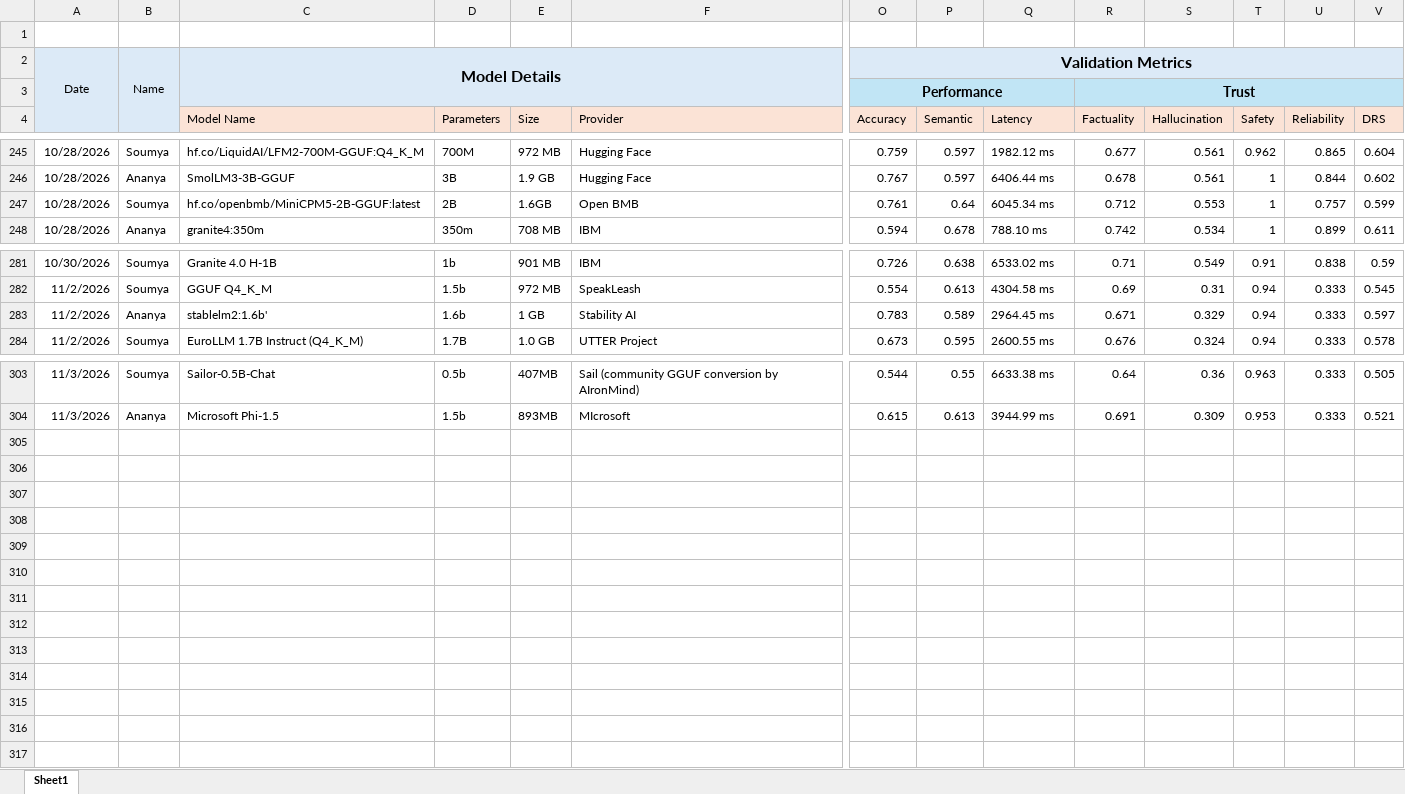
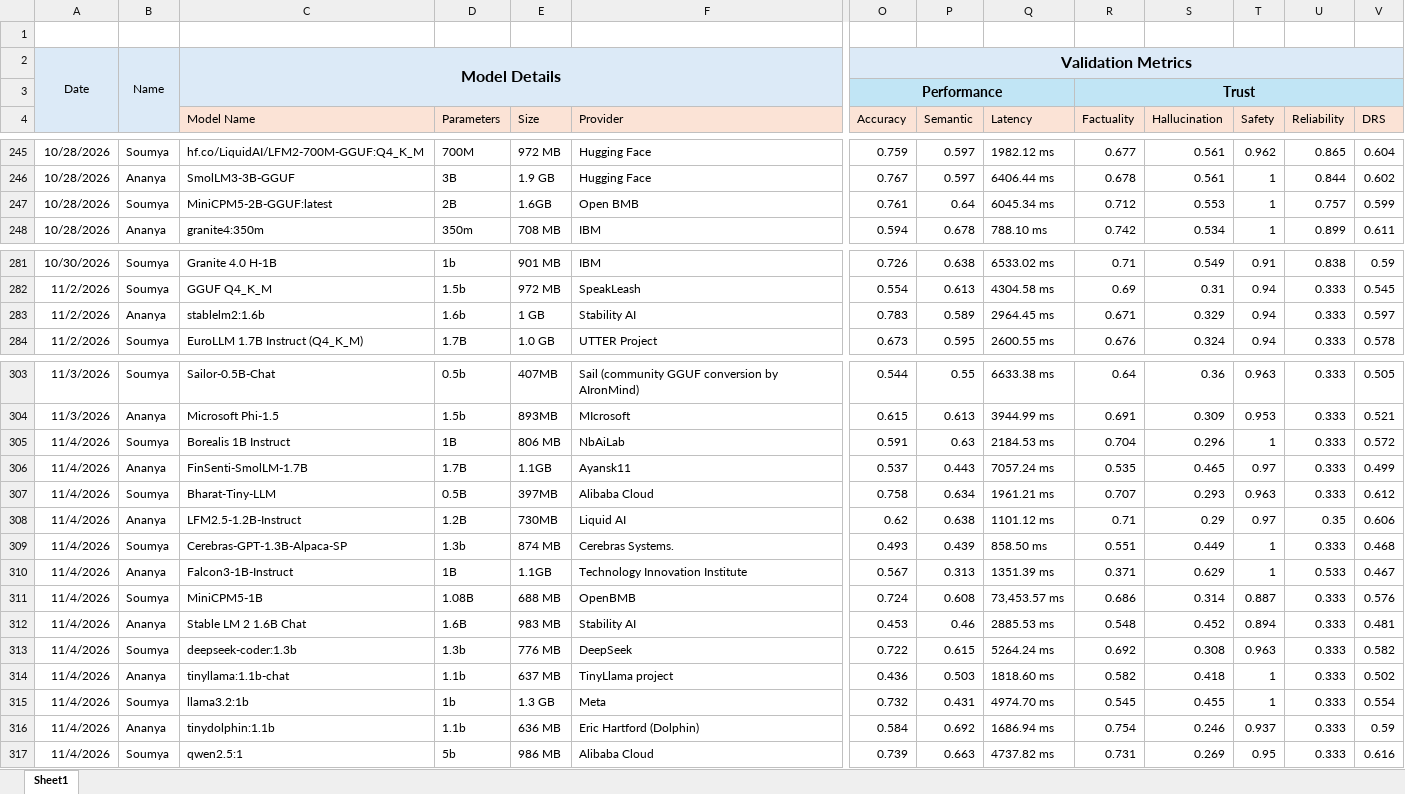
Before and after one commit to TheFoundrys/openvals-website, an Excel workbook: scratch/tracker.xlsx, sheet Sheet1, drawn as a sheet; only a part is shown, gaps mark what is left out; values as stored, in another font and other column widths than the file's, no borders; rows hold the shown columns only; the diff names each change by its address in the sheet, - before the commit and + after, or states it on an @@ line.

```diff
--- a/scratch/tracker.xlsx (sheet Sheet1)
+++ b/scratch/tracker.xlsx (sheet Sheet1)
-C247 (Model Name): hf.co/openbmb/MiniCPM5-2B-GGUF:latest
+C247 (Model Name): MiniCPM5-2B-GGUF:latest
-C283 (Model Name): stablelm2:1.6b'
+C283 (Model Name): stablelm2:1.6b
+row 305: 11/4/2026 | Soumya | Borealis 1B Instruct | 1B | 806 MB | NbAiLab | 0.591 | 0.63 | 2184.53 ms | 0.704 | 0.296 | 1 | 0.333 | 0.572
+row 306: 11/4/2026 | Ananya | FinSenti-SmolLM-1.7B | 1.7B | 1.1GB | Ayansk11 | 0.537 | 0.443 | 7057.24 ms | 0.535 | 0.465 | 0.97 | 0.333 | 0.499
+row 307: 11/4/2026 | Soumya | Bharat-Tiny-LLM | 0.5B | 397MB | Alibaba Cloud | 0.758 | 0.634 | 1961.21 ms | 0.707 | 0.293 | 0.963 | 0.333 | 0.612
+row 308: 11/4/2026 | Ananya | LFM2.5-1.2B-Instruct | 1.2B | 730MB | Liquid AI | 0.62 | 0.638 | 1101.12 ms | 0.71 | 0.29 | 0.97 | 0.35 | 0.606
+row 309: 11/4/2026 | Soumya | Cerebras-GPT-1.3B-Alpaca-SP | 1.3b | 874 MB | Cerebras Systems. | 0.493 | 0.439 | 858.50 ms | 0.551 | 0.449 | 1 | 0.333 | 0.468
+row 310: 11/4/2026 | Ananya | Falcon3-1B-Instruct | 1B | 1.1GB | Technology Innovation Institute | 0.567 | 0.313 | 1351.39 ms | 0.371 | 0.629 | 1 | 0.533 | 0.467
+row 311: 11/4/2026 | Soumya | MiniCPM5-1B | 1.08B | 688 MB | OpenBMB | 0.724 | 0.608 | 73,453.57 ms | 0.686 | 0.314 | 0.887 | 0.333 | 0.576
+row 312: 11/4/2026 | Ananya | Stable LM 2 1.6B Chat | 1.6B | 983 MB | Stability AI | 0.453 | 0.46 | 2885.53 ms | 0.548 | 0.452 | 0.894 | 0.333 | 0.481
+row 313: 11/4/2026 | Soumya | deepseek-coder:1.3b | 1.3b | 776 MB | DeepSeek | 0.722 | 0.615 | 5264.24 ms | 0.692 | 0.308 | 0.963 | 0.333 | 0.582
+row 314: 11/4/2026 | Ananya | tinyllama:1.1b-chat | 1.1b | 637 MB | TinyLlama project | 0.436 | 0.503 | 1818.60 ms | 0.582 | 0.418 | 1 | 0.333 | 0.502
+row 315: 11/4/2026 | Soumya | llama3.2:1b | 1b | 1.3 GB | Meta | 0.732 | 0.431 | 4974.70 ms | 0.545 | 0.455 | 1 | 0.333 | 0.554
+row 316: 11/4/2026 | Ananya | tinydolphin:1.1b | 1.1b | 636 MB | Eric Hartford (Dolphin) | 0.584 | 0.692 | 1686.94 ms | 0.754 | 0.246 | 0.937 | 0.333 | 0.59
+row 317: 11/4/2026 | Soumya | qwen2.5:1 | 5b | 986 MB | Alibaba Cloud | 0.739 | 0.663 | 4737.82 ms | 0.731 | 0.269 | 0.95 | 0.333 | 0.616
```
Also changed, not shown: 2 other files.
